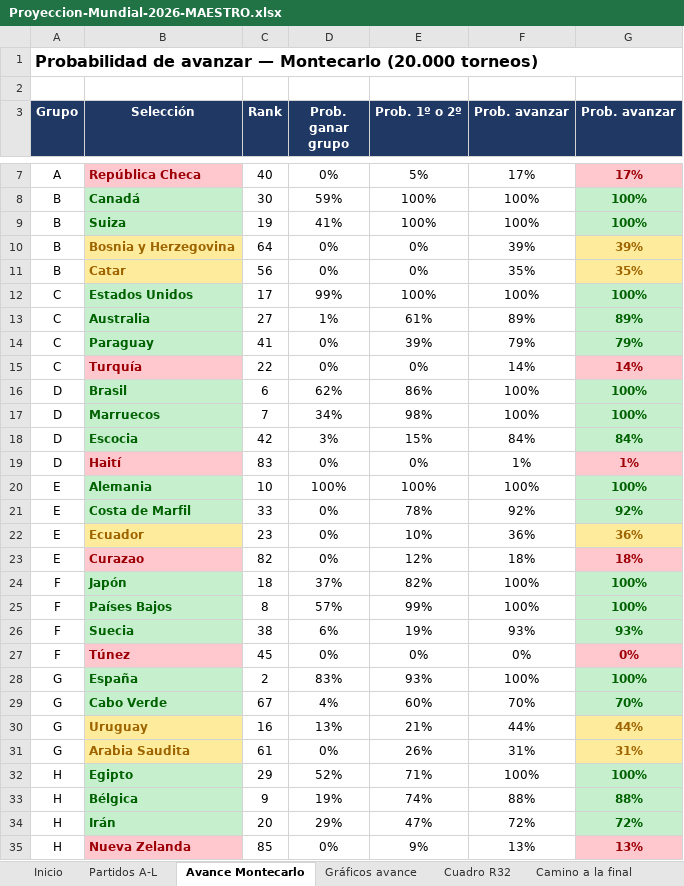
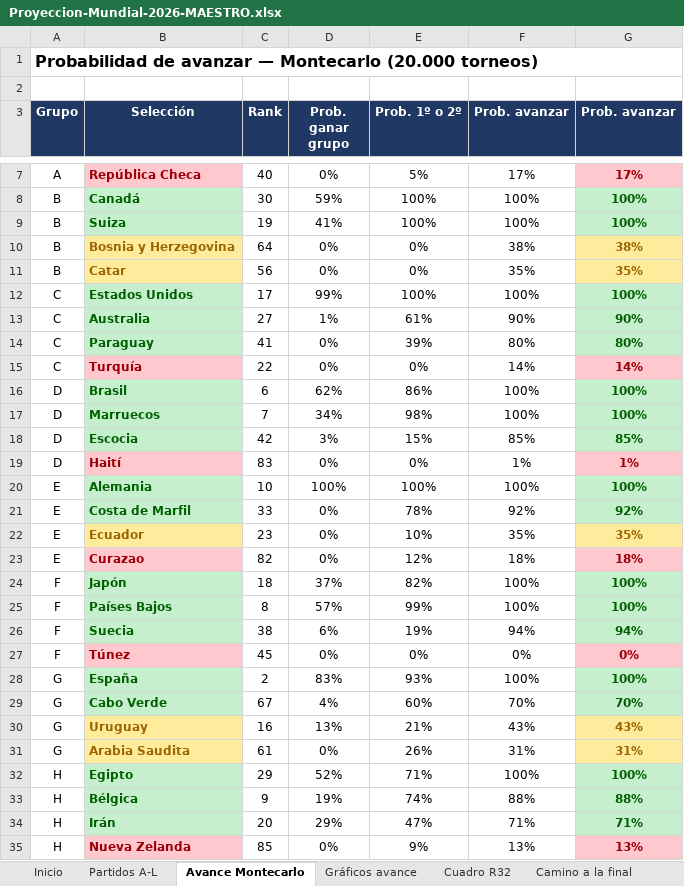
Before and after one commit to vixbee/mundial-2026, an Excel workbook: Proyeccion-Mundial-2026-MAESTRO.xlsx, sheet Avance Montecarlo, drawn as a sheet; only a part is shown, gaps mark what is left out; values as stored, in another font and other column widths than the file's, no borders; the diff covers the shown part only; the diff names each change by its address in the sheet, - before the commit and + after, or states it on an @@ line.

```diff
--- a/Proyeccion-Mundial-2026-MAESTRO.xlsx (sheet Avance Montecarlo)
+++ b/Proyeccion-Mundial-2026-MAESTRO.xlsx (sheet Avance Montecarlo)
-F10 (Prob. avanzar): 39%
+F10 (Prob. avanzar): 38%
-G10 (Prob. avanzar): 39%
+G10 (Prob. avanzar): 38%
-F13 (Prob. avanzar): 89%
+F13 (Prob. avanzar): 90%
-G13 (Prob. avanzar): 89%
+G13 (Prob. avanzar): 90%
-F14 (Prob. avanzar): 79%
+F14 (Prob. avanzar): 80%
-G14 (Prob. avanzar): 79%
+G14 (Prob. avanzar): 80%
-F18 (Prob. avanzar): 84%
+F18 (Prob. avanzar): 85%
-G18 (Prob. avanzar): 84%
+G18 (Prob. avanzar): 85%
-F22 (Prob. avanzar): 36%
+F22 (Prob. avanzar): 35%
-G22 (Prob. avanzar): 36%
+G22 (Prob. avanzar): 35%
-F26 (Prob. avanzar): 93%
+F26 (Prob. avanzar): 94%
-G26 (Prob. avanzar): 93%
+G26 (Prob. avanzar): 94%
-F30 (Prob. avanzar): 44%
+F30 (Prob. avanzar): 43%
-G30 (Prob. avanzar): 44%
+G30 (Prob. avanzar): 43%
-F34 (Prob. avanzar): 72%
+F34 (Prob. avanzar): 71%
-G34 (Prob. avanzar): 72%
+G34 (Prob. avanzar): 71%
```
Also changed, not shown: 24 edited cells and cell formats elsewhere in this sheet, sheet Camino a la final, sheet Partidos A-L, sheet Favoritos, 3 other files.
